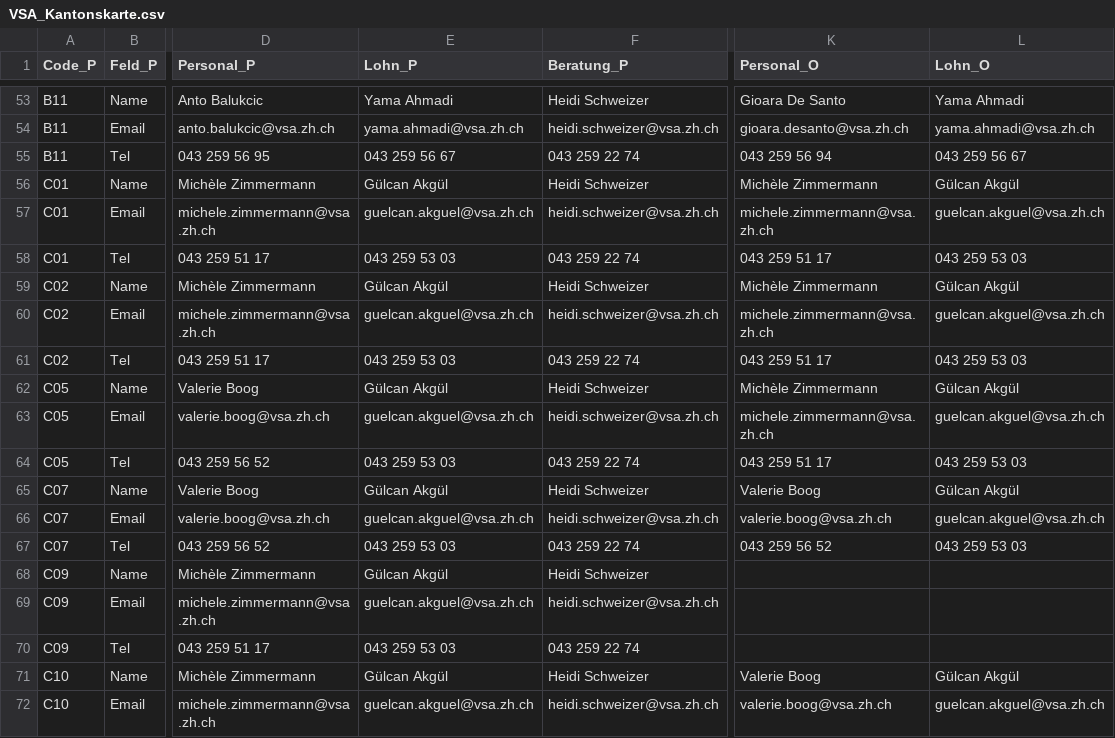
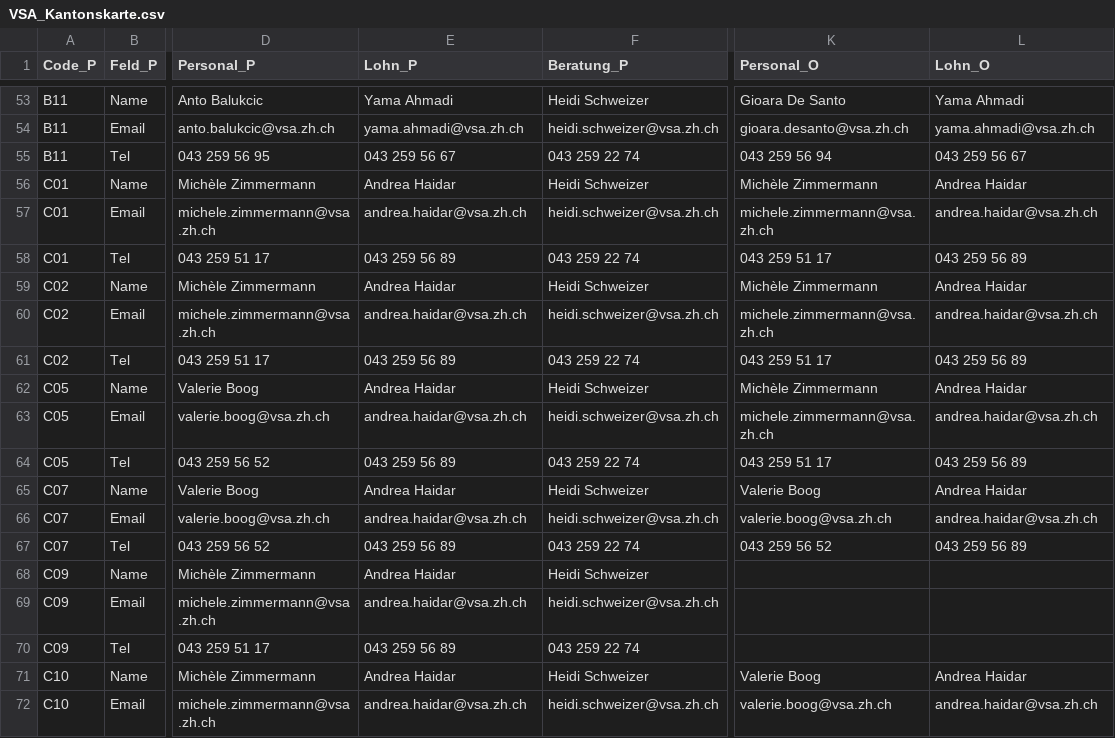
Before and after one commit to MiriamPi/Visualisierung_VSAKarte, a CSV file: Data/VSA_Kantonskarte.csv, drawn as a sheet; only a part is shown, gaps mark what is left out; the diff covers the shown part only; the diff names each change by its address in the sheet, - before the commit and + after, or states it on an @@ line.

Commit message:
Update VSA_Kantonskarte.csv

```diff
--- a/Data/VSA_Kantonskarte.csv
+++ b/Data/VSA_Kantonskarte.csv
-E56 (Lohn_P): Gülcan Akgül
+E56 (Lohn_P): Andrea Haidar
-L56 (Lohn_O): Gülcan Akgül
+L56 (Lohn_O): Andrea Haidar
-E57 (Lohn_P): guelcan.akguel@vsa.zh.ch
+E57 (Lohn_P): andrea.haidar@vsa.zh.ch
-L57 (Lohn_O): guelcan.akguel@vsa.zh.ch
+L57 (Lohn_O): andrea.haidar@vsa.zh.ch
-E58 (Lohn_P): 043 259 53 03
+E58 (Lohn_P): 043 259 56 89
-L58 (Lohn_O): 043 259 53 03
+L58 (Lohn_O): 043 259 56 89
-E59 (Lohn_P): Gülcan Akgül
+E59 (Lohn_P): Andrea Haidar
-L59 (Lohn_O): Gülcan Akgül
+L59 (Lohn_O): Andrea Haidar
-E60 (Lohn_P): guelcan.akguel@vsa.zh.ch
+E60 (Lohn_P): andrea.haidar@vsa.zh.ch
-L60 (Lohn_O): guelcan.akguel@vsa.zh.ch
+L60 (Lohn_O): andrea.haidar@vsa.zh.ch
-E61 (Lohn_P): 043 259 53 03
+E61 (Lohn_P): 043 259 56 89
-L61 (Lohn_O): 043 259 53 03
+L61 (Lohn_O): 043 259 56 89
-E62 (Lohn_P): Gülcan Akgül
+E62 (Lohn_P): Andrea Haidar
-L62 (Lohn_O): Gülcan Akgül
+L62 (Lohn_O): Andrea Haidar
-E63 (Lohn_P): guelcan.akguel@vsa.zh.ch
+E63 (Lohn_P): andrea.haidar@vsa.zh.ch
-L63 (Lohn_O): guelcan.akguel@vsa.zh.ch
+L63 (Lohn_O): andrea.haidar@vsa.zh.ch
-E64 (Lohn_P): 043 259 53 03
+E64 (Lohn_P): 043 259 56 89
-L64 (Lohn_O): 043 259 53 03
+L64 (Lohn_O): 043 259 56 89
-E65 (Lohn_P): Gülcan Akgül
+E65 (Lohn_P): Andrea Haidar
-L65 (Lohn_O): Gülcan Akgül
+L65 (Lohn_O): Andrea Haidar
-E66 (Lohn_P): guelcan.akguel@vsa.zh.ch
+E66 (Lohn_P): andrea.haidar@vsa.zh.ch
-L66 (Lohn_O): guelcan.akguel@vsa.zh.ch
+L66 (Lohn_O): andrea.haidar@vsa.zh.ch
-E67 (Lohn_P): 043 259 53 03
+E67 (Lohn_P): 043 259 56 89
-L67 (Lohn_O): 043 259 53 03
+L67 (Lohn_O): 043 259 56 89
-E68 (Lohn_P): Gülcan Akgül
+E68 (Lohn_P): Andrea Haidar
-E69 (Lohn_P): guelcan.akguel@vsa.zh.ch
+E69 (Lohn_P): andrea.haidar@vsa.zh.ch
-E70 (Lohn_P): 043 259 53 03
+E70 (Lohn_P): 043 259 56 89
-E71 (Lohn_P): Gülcan Akgül
+E71 (Lohn_P): Andrea Haidar
-L71 (Lohn_O): Gülcan Akgül
+L71 (Lohn_O): Andrea Haidar
-E72 (Lohn_P): guelcan.akguel@vsa.zh.ch
+E72 (Lohn_P): andrea.haidar@vsa.zh.ch
-L72 (Lohn_O): guelcan.akguel@vsa.zh.ch
+L72 (Lohn_O): andrea.haidar@vsa.zh.ch
```
Also changed, not shown: 50 edited cells elsewhere in this file.
